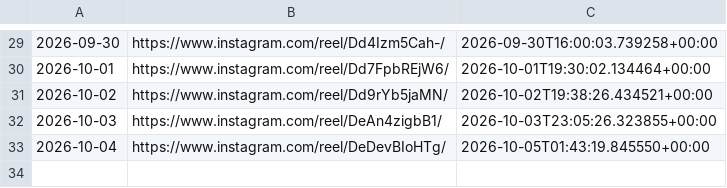
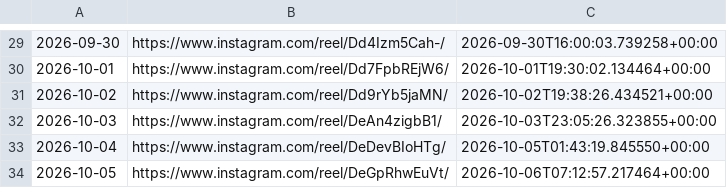
Before and after one commit to roganlxx/year-progress-bar, a CSV file: state/log.csv, drawn as a sheet; only a part is shown, gaps mark what is left out; the diff names each change by its address in the sheet, - before the commit and + after, or states it on an @@ line.

```diff
--- a/state/log.csv
+++ b/state/log.csv
+row 34: 2026-10-05 | https://www.instagram.com/reel/DeGpRhwEuVt/ | 2026-10-06T07:12:57.217464+00:00
```
Also changed, not shown: 2 other files.
